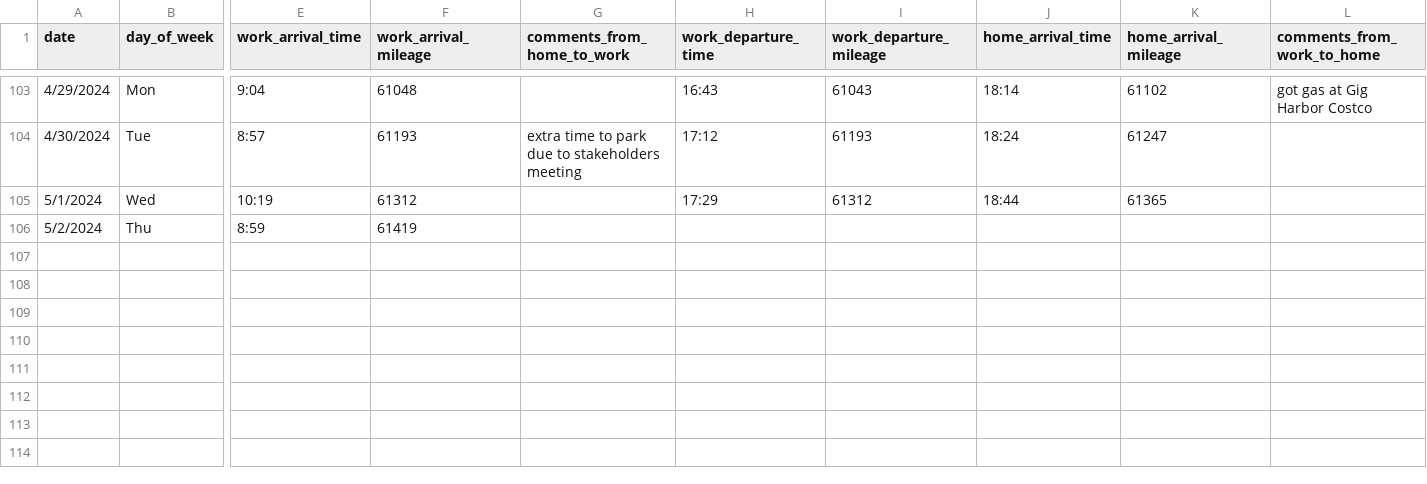
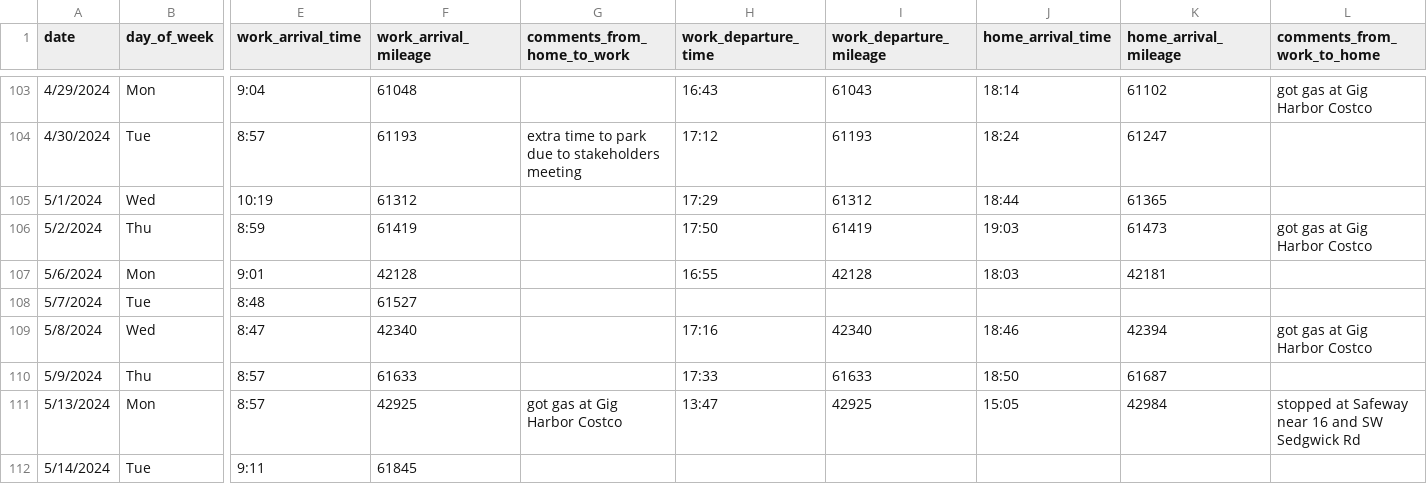
Before and after one commit to jahearn3/commuting, a CSV file: commuting_port_orchard_driving.csv, drawn as a sheet; only a part is shown, gaps mark what is left out; rows hold the shown columns only; the diff names each change by its address in the sheet, - before the commit and + after, or states it on an @@ line.

```diff
--- a/commuting_port_orchard_driving.csv
+++ b/commuting_port_orchard_driving.csv
-H106 (work_departure_time): (empty)
+H106 (work_departure_time): 17:50
-I106 (work_departure_mileage): (empty)
+I106 (work_departure_mileage): 61419
-J106 (home_arrival_time): (empty)
+J106 (home_arrival_time): 19:03
-K106 (home_arrival_mileage): (empty)
+K106 (home_arrival_mileage): 61473
-L106 (comments_from_work_to_home): (empty)
+L106 (comments_from_work_to_home): got gas at Gig Harbor Costco
+row 107: 5/6/2024 | Mon | 9:01 | 42128 |  | 16:55 | 42128 | 18:03 | 42181
+row 108: 5/7/2024 | Tue | 8:48 | 61527
+row 109: 5/8/2024 | Wed | 8:47 | 42340 |  | 17:16 | 42340 | 18:46 | 42394 | got gas at Gig Harbor Costco
+row 110: 5/9/2024 | Thu | 8:57 | 61633 |  | 17:33 | 61633 | 18:50 | 61687
+row 111: 5/13/2024 | Mon | 8:57 | 42925 | got gas at Gig Harbor Costco | 13:47 | 42925 | 15:05 | 42984 | stopped at Safeway near 16 and SW Sedgwick Rd
+row 112: 5/14/2024 | Tue | 9:11 | 61845
```
Also changed, not shown: 18 other files.
